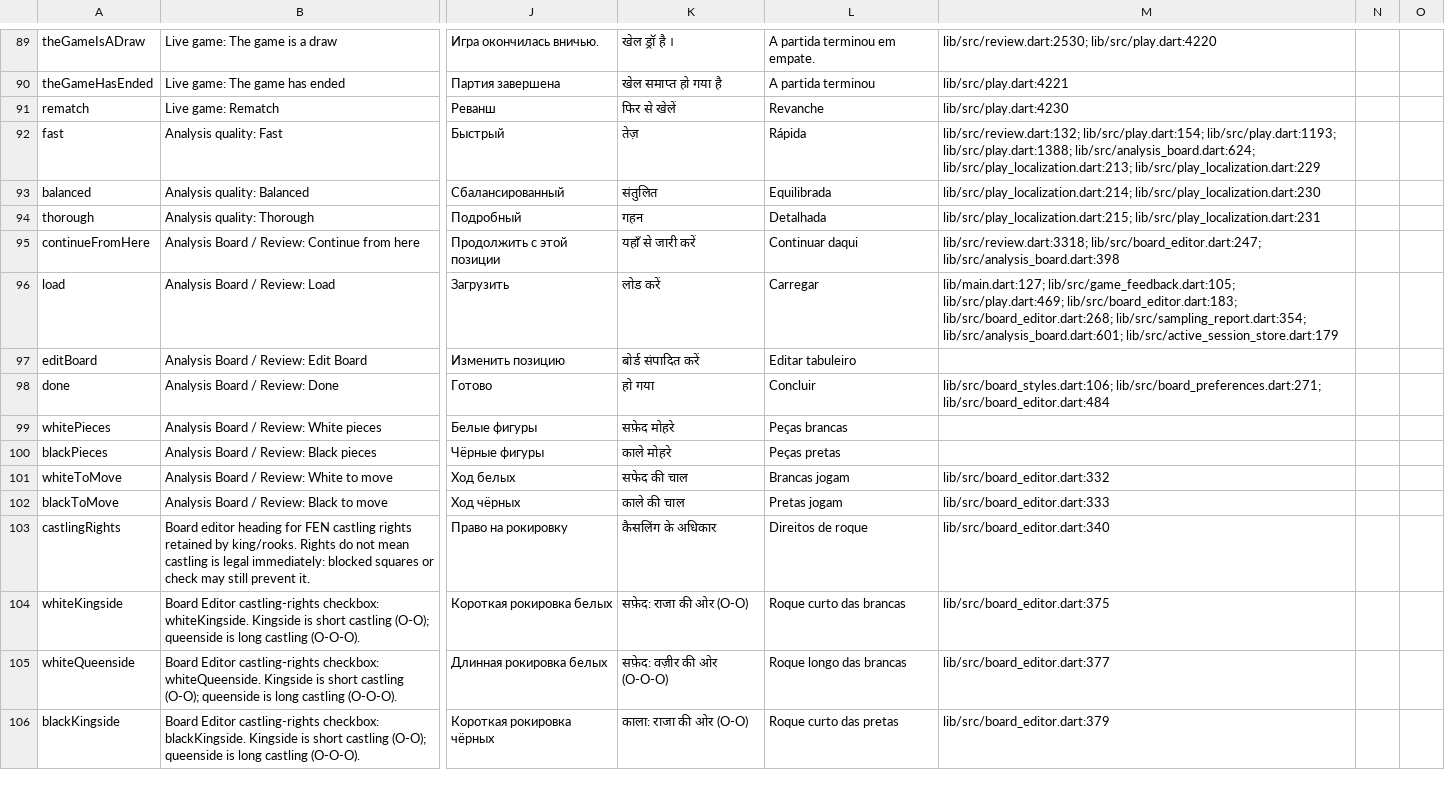
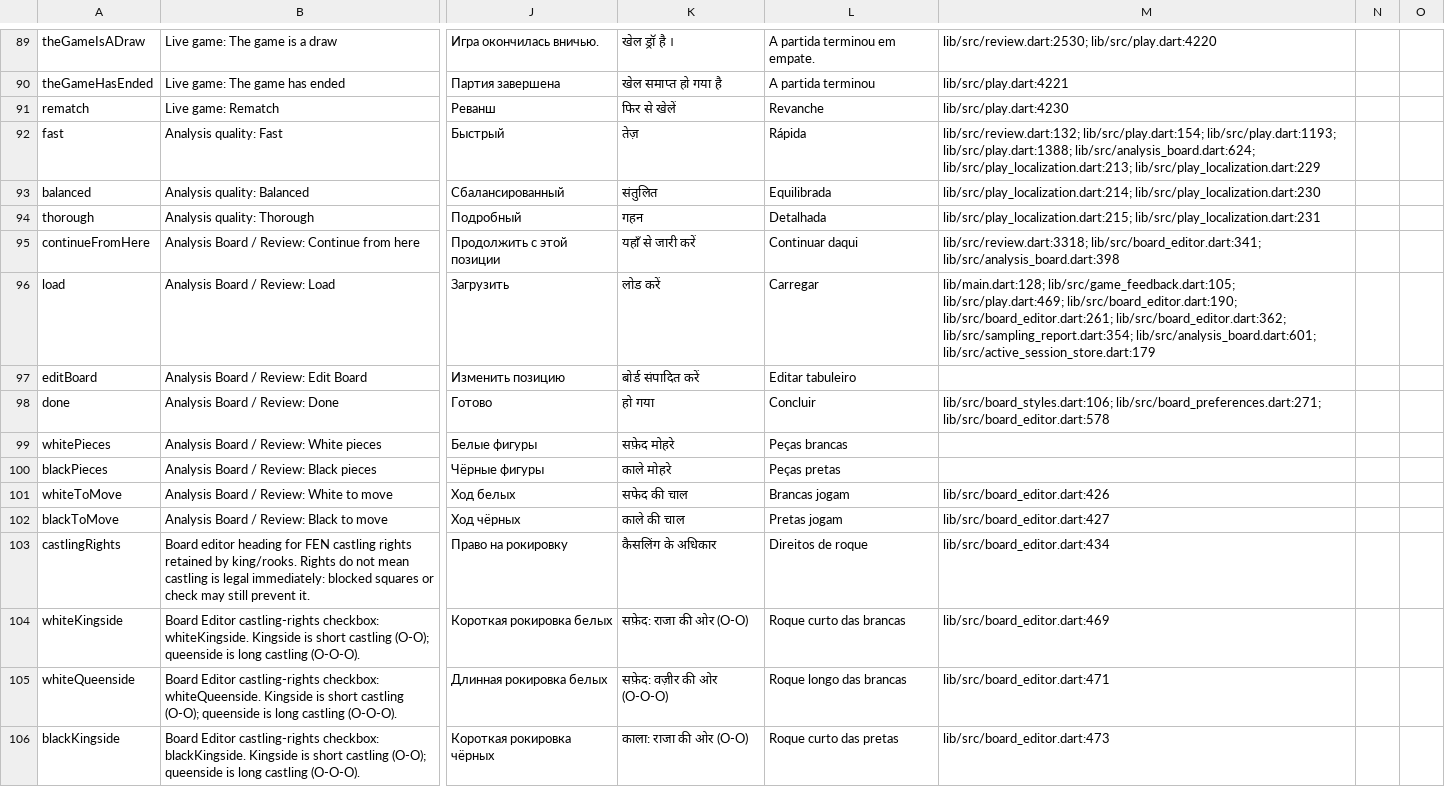
Before and after one commit to Dash1971/maia-chess-android-preview, a CSV file: docs/l10n_review.csv, drawn as a sheet; only a part is shown, gaps mark what is left out; the diff covers the shown part only; the diff names each change by its address in the sheet, - before the commit and + after, or states it on an @@ line.

Commit message:
Add offline Board Editor scanning for Preview 2.7 [skip ci]

```diff
--- a/docs/l10n_review.csv
+++ b/docs/l10n_review.csv
-M95: lib/src/review.dart:3318; lib/src/board_editor.dart:247; lib/src/analysis_board.dart:398
+M95: lib/src/review.dart:3318; lib/src/board_editor.dart:341; lib/src/analysis_board.dart:398
-M96: lib/main.dart:127; lib/src/game_feedback.dart:105; lib/src/play.dart:469; lib/src/board_editor.dart:183; lib/src/board_editor.dart:268; lib/src/sampling_report.dart:354; lib/src/analysis_board.dart:601;…
+M96: lib/main.dart:128; lib/src/game_feedback.dart:105; lib/src/play.dart:469; lib/src/board_editor.dart:190; lib/src/board_editor.dart:261; lib/src/board_editor.dart:362; lib/src/sampling_report.dart:354; lib/src/analysis_board.dart:601;…
-M98: lib/src/board_styles.dart:106; lib/src/board_preferences.dart:271; lib/src/board_editor.dart:484
+M98: lib/src/board_styles.dart:106; lib/src/board_preferences.dart:271; lib/src/board_editor.dart:578
-M101: lib/src/board_editor.dart:332
+M101: lib/src/board_editor.dart:426
-M102: lib/src/board_editor.dart:333
+M102: lib/src/board_editor.dart:427
-M103: lib/src/board_editor.dart:340
+M103: lib/src/board_editor.dart:434
-M104: lib/src/board_editor.dart:375
+M104: lib/src/board_editor.dart:469
-M105: lib/src/board_editor.dart:377
+M105: lib/src/board_editor.dart:471
-M106: lib/src/board_editor.dart:379
+M106: lib/src/board_editor.dart:473
```
Also changed, not shown: 8 added rows and 46 edited cells elsewhere in this file, 48 other files.
